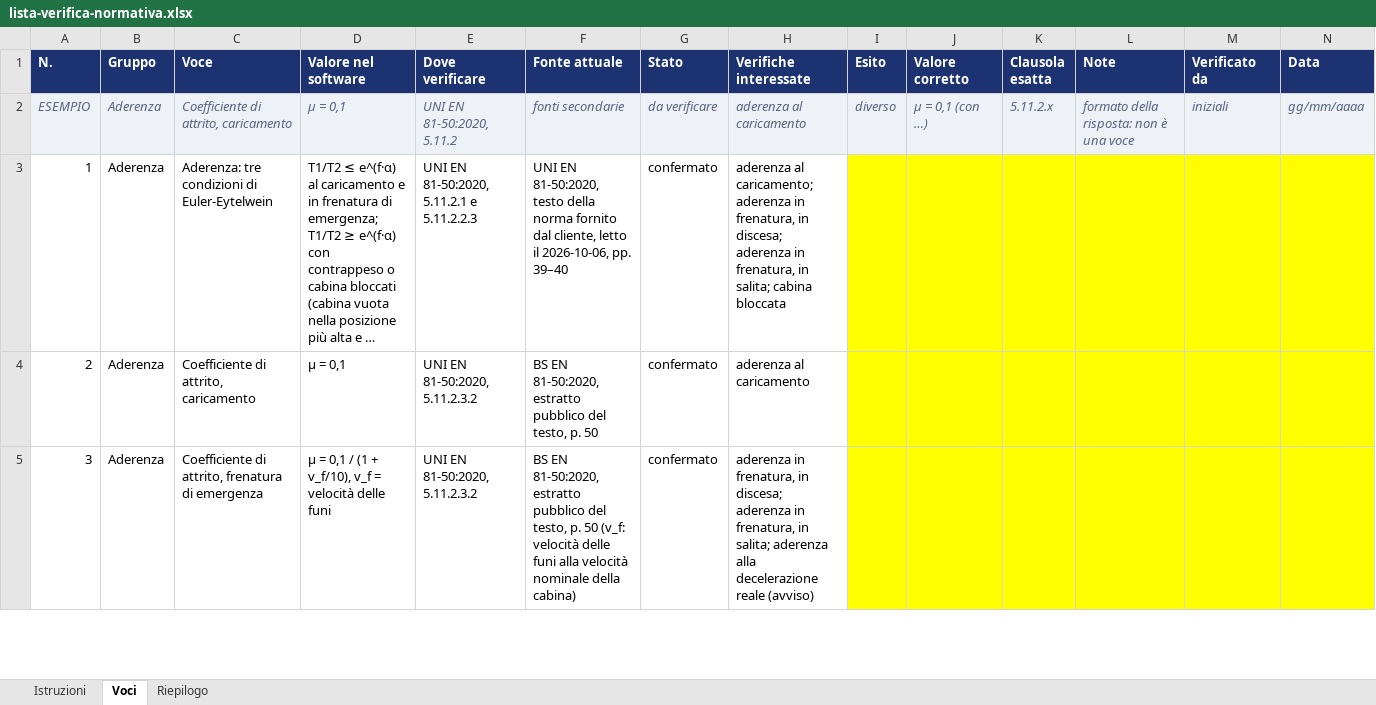
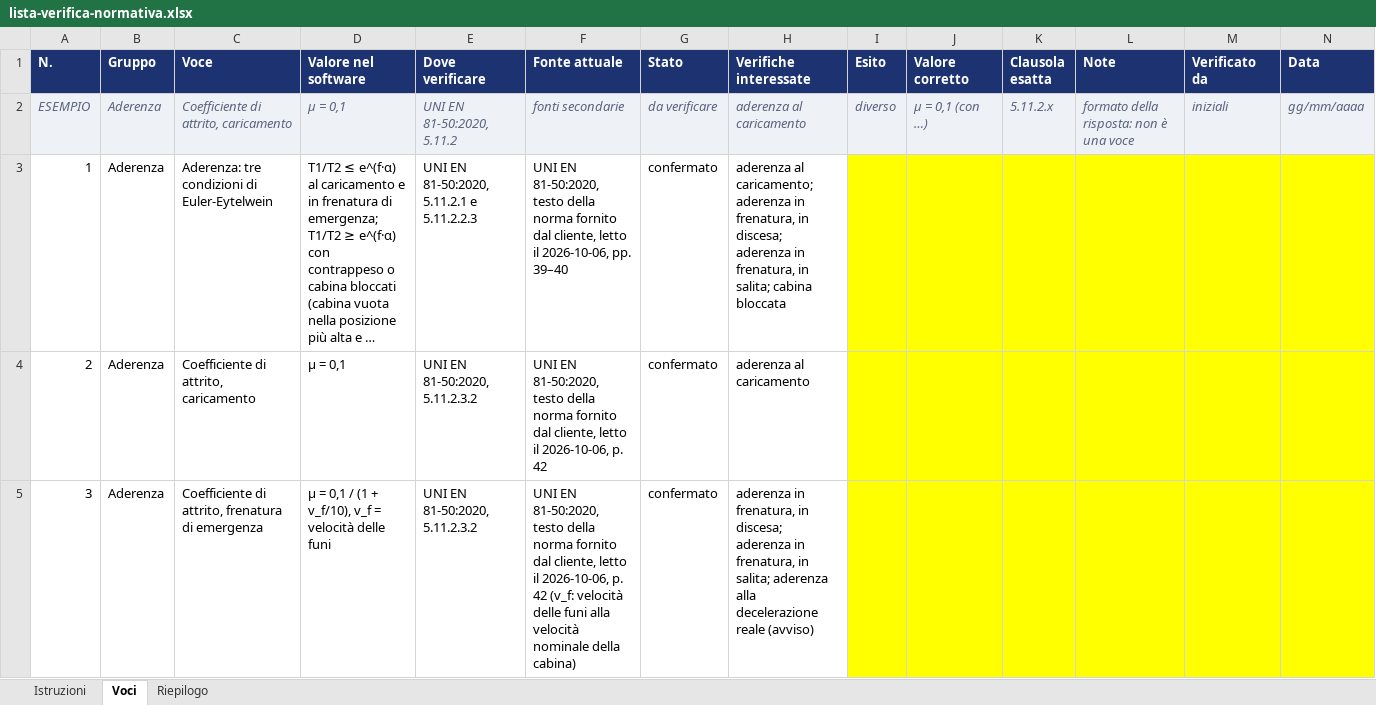
Before and after one commit to stefkostefko92-ux/Few-few, an Excel workbook: liftpilot/docs/lista-verifica-normativa.xlsx, sheet Voci, drawn as a sheet; only a part is shown; long unchanged cells end in …; values as stored, in another font and other column widths than the file's, no borders; the diff covers the shown part only; the diff names each change by its address in the sheet, - before the commit and + after, or states it on an @@ line.

```diff
--- a/liftpilot/docs/lista-verifica-normativa.xlsx (sheet Voci)
+++ b/liftpilot/docs/lista-verifica-normativa.xlsx (sheet Voci)
-F4 (Fonte attuale): BS EN 81-50:2020, estratto pubblico del testo, p. 50
+F4 (Fonte attuale): UNI EN 81-50:2020, testo della norma fornito dal cliente, letto il 2026-10-06, p. 42
-F5 (Fonte attuale): BS EN 81-50:2020, estratto pubblico del testo, p. 50 (v_f: velocità…
+F5 (Fonte attuale): UNI EN 81-50:2020, testo della norma fornito dal cliente, letto il 2026-10-06, p. 42 (v_f: velocità…
```
Also changed, not shown: 5 edited cells elsewhere in this sheet, 12 other files.
